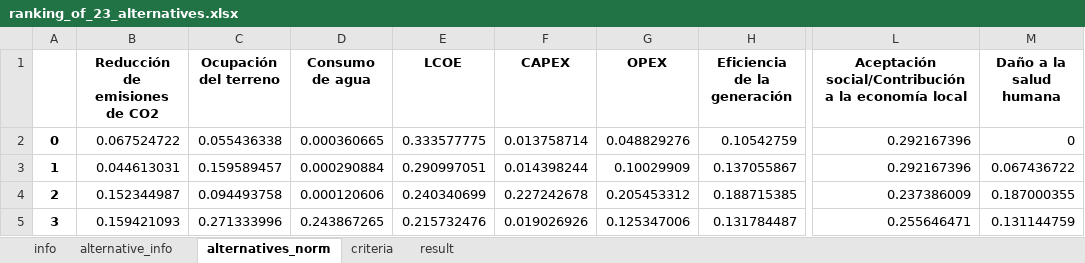
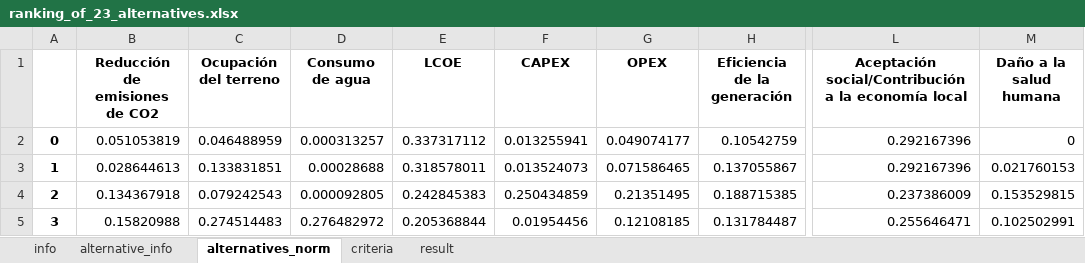
Before and after one commit to MateoBarrera/ResearchDev, an Excel workbook: Repo/Articulo1/output/ranking_of_23_alternatives.xlsx, sheet alternatives_norm, drawn as a sheet; only a part is shown, gaps mark what is left out; values as stored, in another font and other column widths than the file's, no borders; the diff covers the shown part only; the diff names each change by its address in the sheet, - before the commit and + after, or states it on an @@ line.

```diff
--- a/Repo/Articulo1/output/ranking_of_23_alternatives.xlsx (sheet alternatives_norm)
+++ b/Repo/Articulo1/output/ranking_of_23_alternatives.xlsx (sheet alternatives_norm)
-B2 (Reducción de emisiones de CO2): 0.067524722
+B2 (Reducción de emisiones de CO2): 0.051053819
-C2 (Ocupación del terreno): 0.055436338
+C2 (Ocupación del terreno): 0.046488959
-D2 (Consumo de agua): 0.000360665
+D2 (Consumo de agua): 0.000313257
-E2 (LCOE): 0.333577775
+E2 (LCOE): 0.337317112
-F2 (CAPEX): 0.013758714
+F2 (CAPEX): 0.013255941
-G2 (OPEX): 0.048829276
+G2 (OPEX): 0.049074177
-B3 (Reducción de emisiones de CO2): 0.044613031
+B3 (Reducción de emisiones de CO2): 0.028644613
-C3 (Ocupación del terreno): 0.159589457
+C3 (Ocupación del terreno): 0.133831851
-D3 (Consumo de agua): 0.000290884
+D3 (Consumo de agua): 0.00028688
-E3 (LCOE): 0.290997051
+E3 (LCOE): 0.318578011
-F3 (CAPEX): 0.014398244
+F3 (CAPEX): 0.013524073
-G3 (OPEX): 0.10029909
+G3 (OPEX): 0.071586465
-M3 (Daño a la salud humana): 0.067436722
+M3 (Daño a la salud humana): 0.021760153
-B4 (Reducción de emisiones de CO2): 0.152344987
+B4 (Reducción de emisiones de CO2): 0.134367918
-C4 (Ocupación del terreno): 0.094493758
+C4 (Ocupación del terreno): 0.079242543
-D4 (Consumo de agua): 0.000120606
+D4 (Consumo de agua): 0.000092805
-E4 (LCOE): 0.240340699
+E4 (LCOE): 0.242845383
-F4 (CAPEX): 0.227242678
+F4 (CAPEX): 0.250434859
-G4 (OPEX): 0.205453312
+G4 (OPEX): 0.21351495
-M4 (Daño a la salud humana): 0.187000355
+M4 (Daño a la salud humana): 0.153529815
-B5 (Reducción de emisiones de CO2): 0.159421093
+B5 (Reducción de emisiones de CO2): 0.15820988
-C5 (Ocupación del terreno): 0.271333996
+C5 (Ocupación del terreno): 0.274514483
-D5 (Consumo de agua): 0.243867265
+D5 (Consumo de agua): 0.276482972
-E5 (LCOE): 0.215732476
+E5 (LCOE): 0.205368844
-F5 (CAPEX): 0.019026926
+F5 (CAPEX): 0.01954456
-G5 (OPEX): 0.125347006
+G5 (OPEX): 0.12108185
-M5 (Daño a la salud humana): 0.131144759
+M5 (Daño a la salud humana): 0.102502991
```
Also changed, not shown: 133 edited cells elsewhere in this sheet, sheet alternative_info, sheet result, sheet info, case_studies/results/jamundi/ranking_of_23_alternatives.xlsx, case_studies/results/santa_rosalia/ranking_of_23_alternatives.xlsx, 2 other files.
